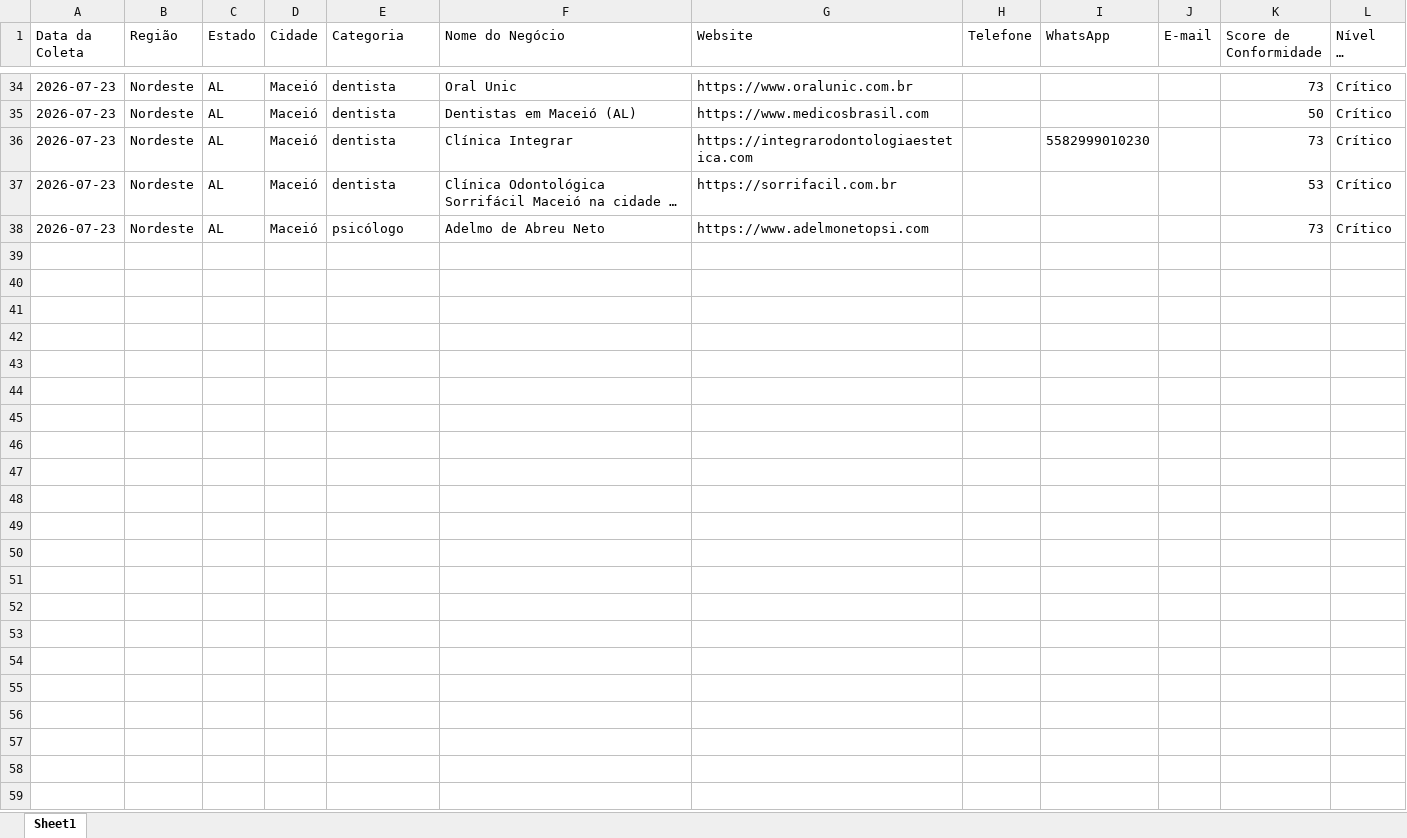
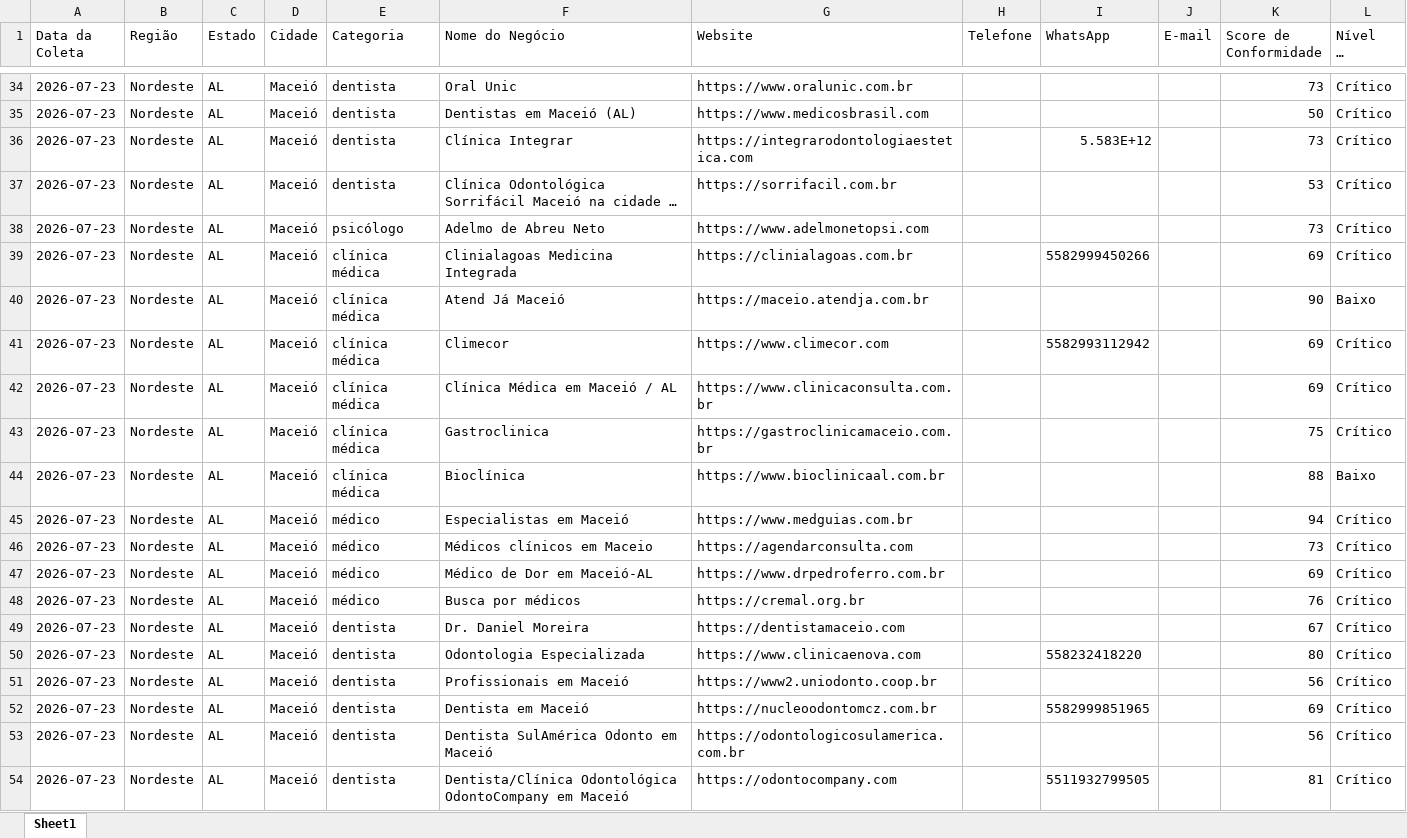
Before and after one commit to leandroeriksonoliveira/veltrodigital, an Excel workbook: leads_automation/data/leads_conformidade_brasil.xlsx, sheet Sheet1, drawn as a sheet; only a part is shown, gaps mark what is left out; long unchanged cells end in …; values as stored, in another font and other column widths than the file's, no borders; the diff covers the shown part only; the diff names each change by its address in the sheet, - before the commit and + after, or states it on an @@ line.

```diff
--- a/leads_automation/data/leads_conformidade_brasil.xlsx (sheet Sheet1)
+++ b/leads_automation/data/leads_conformidade_brasil.xlsx (sheet Sheet1)
-I36 (WhatsApp): 5582999010230
+I36 (WhatsApp): 5.583E+12
+row 39: 2026-07-23 | Nordeste | AL | Maceió | clínica médica | Clinialagoas Medicina Integrada | https://clinialagoas.com.br |  | 5582999450266 |  | 69 | Crítico
+row 40: 2026-07-23 | Nordeste | AL | Maceió | clínica médica | Atend Já Maceió | https://maceio.atendja.com.br |  |  |  | 90 | Baixo
+row 41: 2026-07-23 | Nordeste | AL | Maceió | clínica médica | Climecor | https://www.climecor.com |  | 5582993112942 |  | 69 | Crítico
+row 42: 2026-07-23 | Nordeste | AL | Maceió | clínica médica | Clínica Médica em Maceió / AL | https://www.clinicaconsulta.com.br |  |  |  | 69 | Crítico
+row 43: 2026-07-23 | Nordeste | AL | Maceió | clínica médica | Gastroclinica | https://gastroclinicamaceio.com.br |  |  |  | 75 | Crítico
+row 44: 2026-07-23 | Nordeste | AL | Maceió | clínica médica | Bioclínica | https://www.bioclinicaal.com.br |  |  |  | 88 | Baixo
+row 45: 2026-07-23 | Nordeste | AL | Maceió | médico | Especialistas em Maceió | https://www.medguias.com.br |  |  |  | 94 | Crítico
+row 46: 2026-07-23 | Nordeste | AL | Maceió | médico | Médicos clínicos em Maceio | https://agendarconsulta.com |  |  |  | 73 | Crítico
+row 47: 2026-07-23 | Nordeste | AL | Maceió | médico | Médico de Dor em Maceió-AL | https://www.drpedroferro.com.br |  |  |  | 69 | Crítico
+row 48: 2026-07-23 | Nordeste | AL | Maceió | médico | Busca por médicos | https://cremal.org.br |  |  |  | 76 | Crítico
+row 49: 2026-07-23 | Nordeste | AL | Maceió | dentista | Dr. Daniel Moreira | https://dentistamaceio.com |  |  |  | 67 | Crítico
+row 50: 2026-07-23 | Nordeste | AL | Maceió | dentista | Odontologia Especializada | https://www.clinicaenova.com |  | 558232418220 |  | 80 | Crítico
+row 51: 2026-07-23 | Nordeste | AL | Maceió | dentista | Profissionais em Maceió | https://www2.uniodonto.coop.br |  |  |  | 56 | Crítico
+row 52: 2026-07-23 | Nordeste | AL | Maceió | dentista | Dentista em Maceió | https://nucleoodontomcz.com.br |  | 5582999851965 |  | 69 | Crítico
+row 53: 2026-07-23 | Nordeste | AL | Maceió | dentista | Dentista SulAmérica Odonto em Maceió | https://odontologicosulamerica.com.br |  |  |  | 56 | Crítico
+row 54: 2026-07-23 | Nordeste | AL | Maceió | dentista | Dentista/Clínica Odontológica OdontoCompany em Maceió | https://odontocompany.com |  | 5511932799505 |  | 81 | Crítico
```
Also changed, not shown: 78 added rows and 5 edited cells elsewhere in this sheet.
